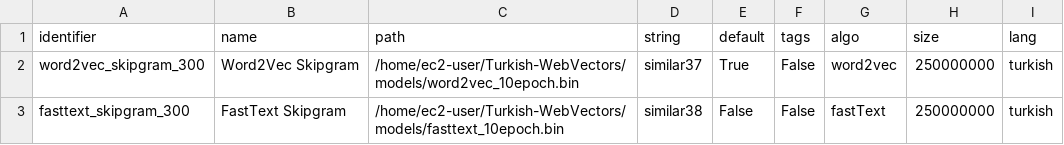
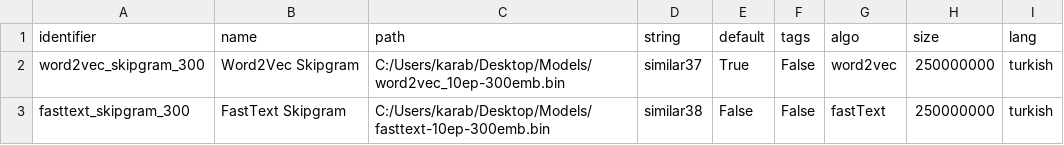
Before and after one commit to Turkish-Word-Embeddings/Turkish-WebVectors, a TSV file: static_models.tsv, drawn as a sheet.

```diff
--- a/static_models.tsv
+++ b/static_models.tsv
@@ -1,3 +1,3 @@
 identifier	name	path	string	default	tags	algo	size	lang
-word2vec_skipgram_300	 Word2Vec Skipgram	/home/ec2-user/Turkish-WebVectors/models/word2vec_10epoch.bin	similar37	True	False	word2vec	250000000	turkish
-fasttext_skipgram_300	FastText Skipgram	/home/ec2-user/Turkish-WebVectors/models/fasttext_10epoch.bin	similar38	False	False	fastText	250000000	turkish
+word2vec_skipgram_300	 Word2Vec Skipgram	C:/Users/karab/Desktop/Models/word2vec_10ep-300emb.bin	similar37	True	False	word2vec	250000000	turkish
+fasttext_skipgram_300	FastText Skipgram	C:/Users/karab/Desktop/Models/fasttext-10ep-300emb.bin	similar38	False	False	fastText	250000000	turkish
```
Also changed, not shown: strings.csv, 18 other files.
